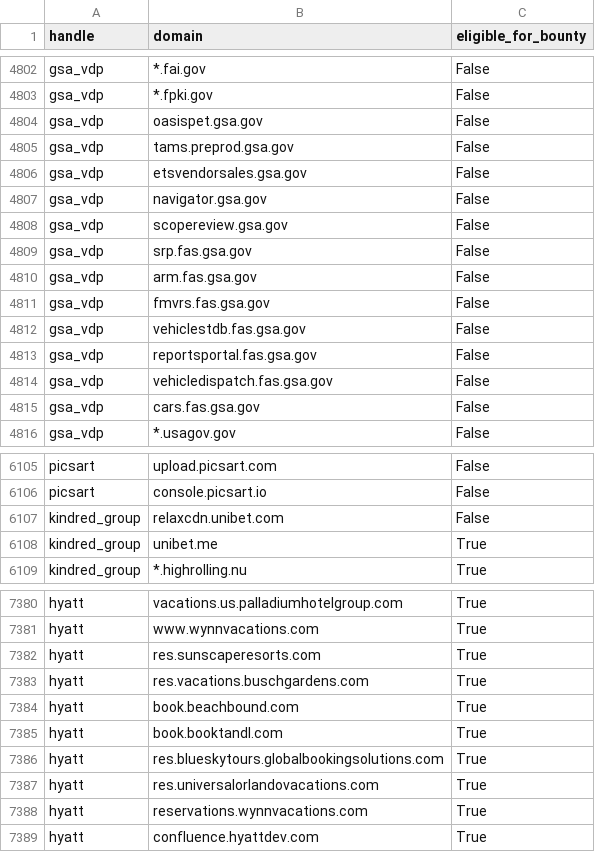
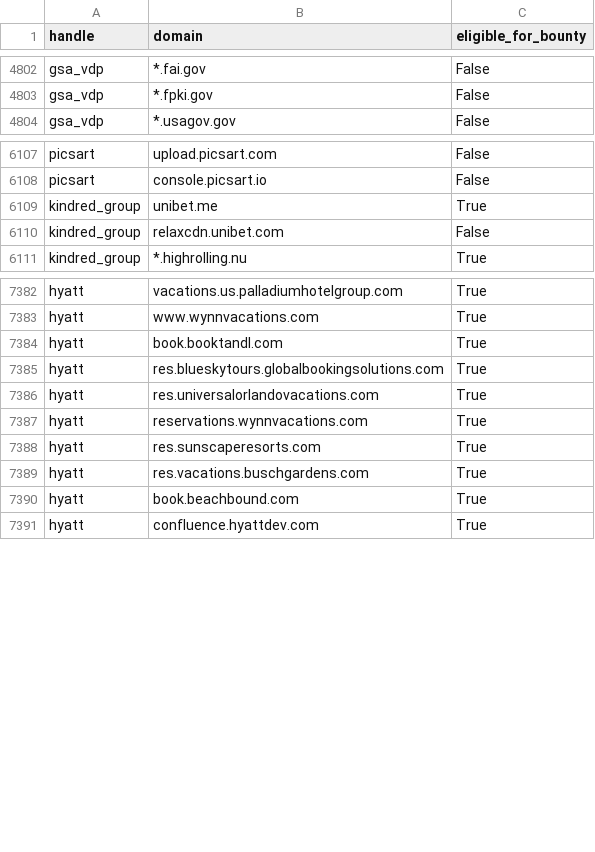
Before and after one commit to atxiii/h1domains, a CSV file: domains.csv, drawn as a sheet; only a part is shown, gaps mark what is left out; the diff covers the shown part only.

```diff
--- a/domains.csv
+++ b/domains.csv
@@ -4803,14 +4803,2 @@ gsa_vdp,*.fai.gov,False
 gsa_vdp,*.fpki.gov,False
-gsa_vdp,oasispet.gsa.gov,False
-gsa_vdp,tams.preprod.gsa.gov,False
-gsa_vdp,etsvendorsales.gsa.gov,False
-gsa_vdp,navigator.gsa.gov,False
-gsa_vdp,scopereview.gsa.gov,False
-gsa_vdp,srp.fas.gsa.gov,False
-gsa_vdp,arm.fas.gsa.gov,False
-gsa_vdp,fmvrs.fas.gsa.gov,False
-gsa_vdp,vehiclestdb.fas.gsa.gov,False
-gsa_vdp,reportsportal.fas.gsa.gov,False
-gsa_vdp,vehicledispatch.fas.gsa.gov,False
-gsa_vdp,cars.fas.gsa.gov,False
 gsa_vdp,*.usagov.gov,False
@@ -6106,4 +6108,4 @@ picsart,upload.picsart.com,False
 picsart,console.picsart.io,False
-kindred_group,relaxcdn.unibet.com,False
 kindred_group,unibet.me,True
+kindred_group,relaxcdn.unibet.com,False
 kindred_group,*.highrolling.nu,True
@@ -7381,5 +7383,2 @@ hyatt,vacations.us.palladiumhotelgroup.com,True
 hyatt,www.wynnvacations.com,True
-hyatt,res.sunscaperesorts.com,True
-hyatt,res.vacations.buschgardens.com,True
-hyatt,book.beachbound.com,True
 hyatt,book.booktandl.com,True
@@ -7388,2 +7387,5 @@ hyatt,res.universalorlandovacations.com,True
 hyatt,reservations.wynnvacations.com,True
+hyatt,res.sunscaperesorts.com,True
+hyatt,res.vacations.buschgardens.com,True
+hyatt,book.beachbound.com,True
 hyatt,confluence.hyattdev.com,True
```
Also changed, not shown: 14 added rows and 10 moved rows elsewhere in this file, 3 other files.
